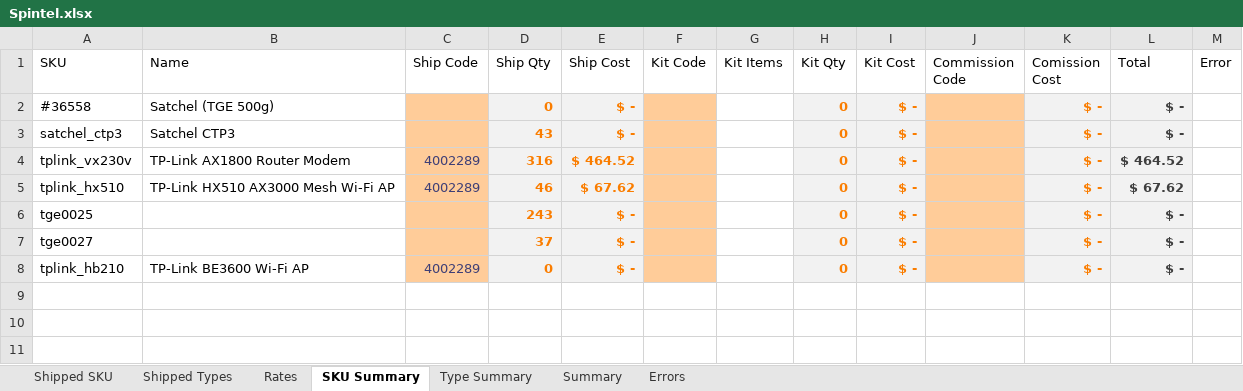
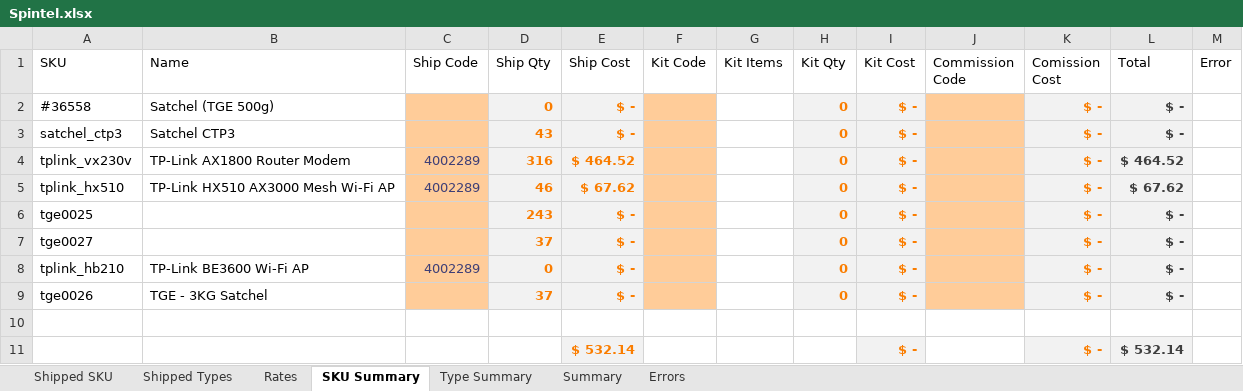
Before and after one commit to AjaniBilby/billing-templates, an Excel workbook: Dropship/Spintel.xlsx, sheet SKU Summary, drawn as a sheet; values as stored, in another font and other column widths than the file's, no borders; table styles not drawn; the diff names each change by its address in the sheet, - before the commit and + after, or states it on an @@ line.

```diff
--- a/Dropship/Spintel.xlsx (sheet SKU Summary)
+++ b/Dropship/Spintel.xlsx (sheet SKU Summary)
+row 9: tge0026 | TGE - 3KG Satchel |  | 37 | $ - |  |  | 0 | $ - |  | $ - | $ -
+row 10: (empty)
+row 11:  |  |  |  | $ 532.14 |  |  |  | $ - |  | $ - | $ 532.14
```
Also changed, not shown: sheet Rates, sheet Summary, sheet Shipped SKU, sheet Type Summary.
